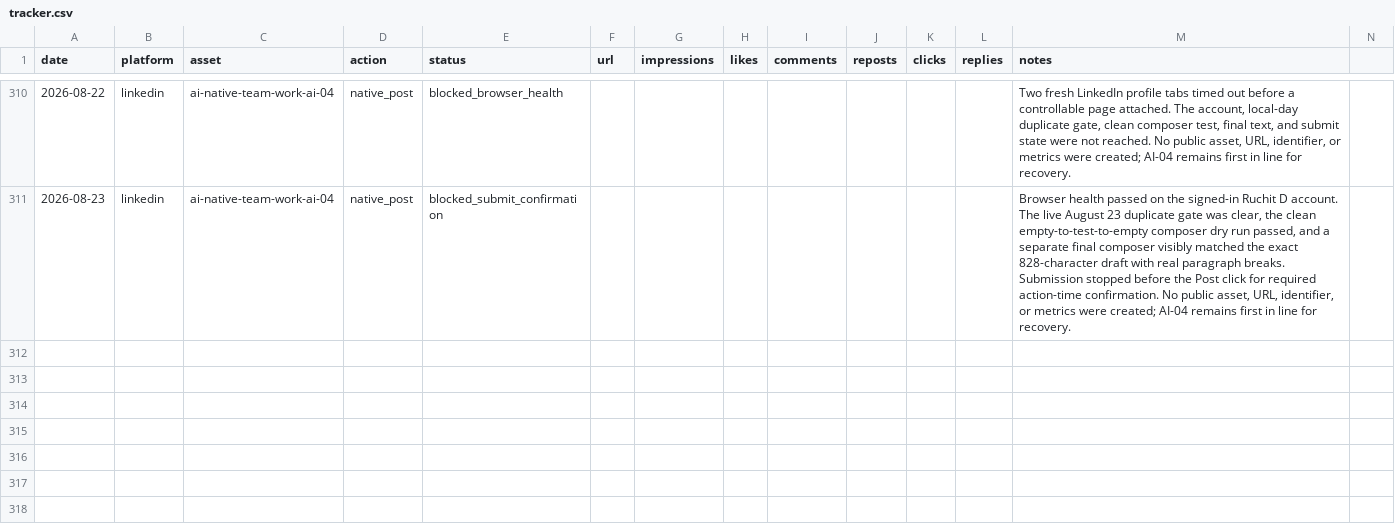
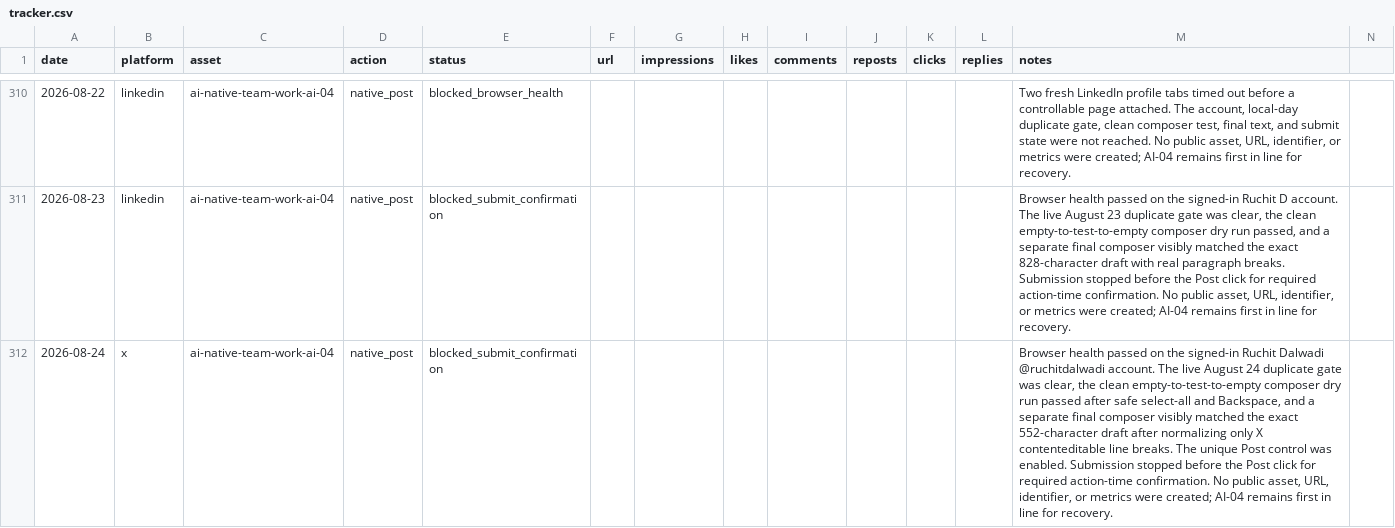
Before and after one commit to Ruchit1395/ruchitdalwadi-com, a CSV file: distribution/first-ten-customers-for-a-b2b-ai-startup/tracker.csv, drawn as a sheet; only a part is shown, gaps mark what is left out; the diff names each change by its address in the sheet, - before the commit and + after, or states it on an @@ line.

Commit message:
Log AI-04 X confirmation gate

```diff
--- a/distribution/first-ten-customers-for-a-b2b-ai-startup/tracker.csv
+++ b/distribution/first-ten-customers-for-a-b2b-ai-startup/tracker.csv
+row 312: 2026-08-24 | x | ai-native-team-work-ai-04 | native_post | blocked_submit_confirmation |  |  |  |  |  |  |  | Browser health passed on the signed-in Ruchit Dalwadi @ruchitdalwadi account. The live August 24 duplicate gate was clear, the clean empty-to-test-to-empty composer dry run passed after safe select-all and Backspace, and a separate final composer visibly matched the exact 552-character draft after normalizing only X contenteditable line breaks. The unique Post control was enabled. Submission stopped before the Post click for required action-time confirmation. No public asset, URL, identifier, or metrics were created; AI-04 remains first in line for recovery.
```
Also changed, not shown: distribution/ai-native-team-work/POST_QUEUE.csv, 3 other files.
